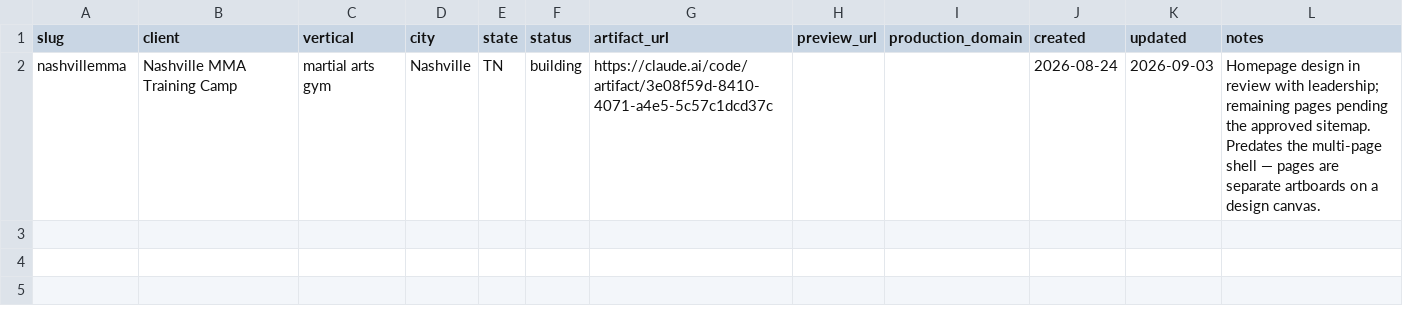
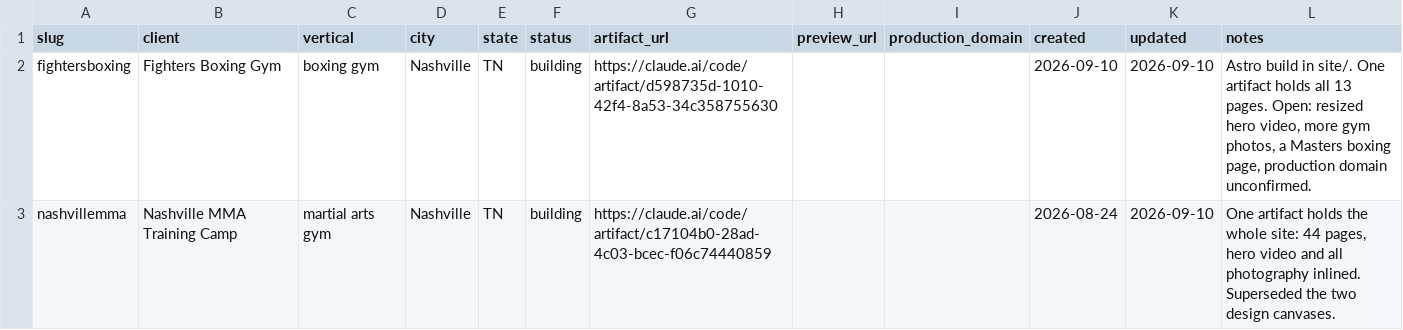
Before and after one commit to bendeisel/growthfactor, a CSV file: .claude/skills/site-factory/data/sites.csv, drawn as a sheet.

```diff
--- a/.claude/skills/site-factory/data/sites.csv
+++ b/.claude/skills/site-factory/data/sites.csv
@@ -1,2 +1,3 @@
 slug,client,vertical,city,state,status,artifact_url,preview_url,production_domain,created,updated,notes
-nashvillemma,Nashville MMA Training Camp,martial arts gym,Nashville,TN,building,https://claude.ai/code/artifact/3e08f59d-8410-4071-a4e5-5c57c1dcd37c,,,2026-08-24,2026-09-03,Homepage design in review with leadership; remaining pages pending the approved sitemap. Predates the multi-page shell — pages are separate artboards on a design canvas.
+fightersboxing,Fighters Boxing Gym,boxing gym,Nashville,TN,building,https://claude.ai/code/artifact/d598735d-1010-42f4-8a53-34c358755630,,,2026-09-10,2026-09-10,"Astro build in site/. One artifact holds all 13 pages. Open: resized hero video, more gym photos, a Masters boxing page, production domain unconfirmed."
+nashvillemma,Nashville MMA Training Camp,martial arts gym,Nashville,TN,building,https://claude.ai/code/artifact/c17104b0-28ad-4c03-bcec-f06c74440859,,,2026-08-24,2026-09-10,"One artifact holds the whole site: 44 pages, hero video and all photography inlined. Superseded the two design canvases."
```
Also changed, not shown: 7 other files.
